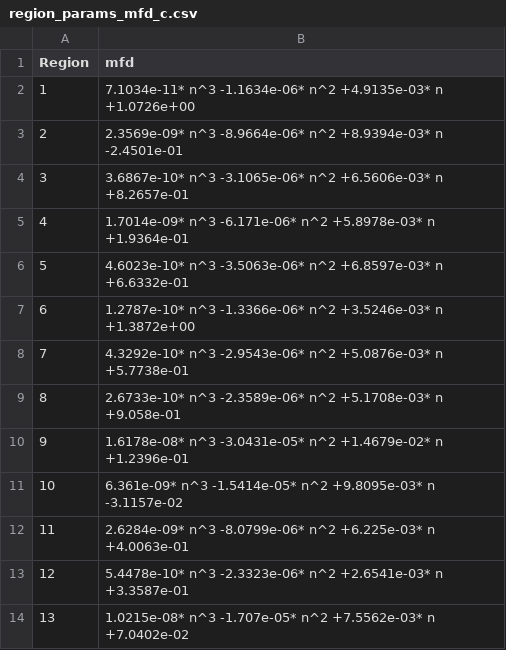
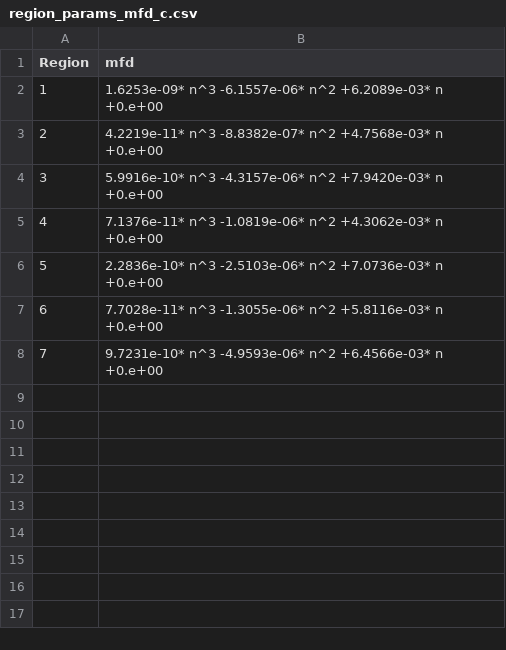
Before and after one commit to BlueSoheil99/MFD_queuing_IDUE, a CSV file: output/pq_input/region_params_mfd_c.csv, drawn as a sheet.

```diff
--- a/output/pq_input/region_params_mfd_c.csv
+++ b/output/pq_input/region_params_mfd_c.csv
@@ -1,14 +1,8 @@
 Region,mfd
-1,7.1034e-11* n^3 -1.1634e-06* n^2 +4.9135e-03* n +1.0726e+00
-2,2.3569e-09* n^3 -8.9664e-06* n^2 +8.9394e-03* n -2.4501e-01
-3,3.6867e-10* n^3 -3.1065e-06* n^2 +6.5606e-03* n +8.2657e-01
-4,1.7014e-09* n^3 -6.171e-06* n^2 +5.8978e-03* n +1.9364e-01
-5,4.6023e-10* n^3 -3.5063e-06* n^2 +6.8597e-03* n +6.6332e-01
-6,1.2787e-10* n^3 -1.3366e-06* n^2 +3.5246e-03* n +1.3872e+00
-7,4.3292e-10* n^3 -2.9543e-06* n^2 +5.0876e-03* n +5.7738e-01
-8,2.6733e-10* n^3 -2.3589e-06* n^2 +5.1708e-03* n +9.058e-01
-9,1.6178e-08* n^3 -3.0431e-05* n^2 +1.4679e-02* n +1.2396e-01
-10,6.361e-09* n^3 -1.5414e-05* n^2 +9.8095e-03* n -3.1157e-02
-11,2.6284e-09* n^3 -8.0799e-06* n^2 +6.225e-03* n +4.0063e-01
-12,5.4478e-10* n^3 -2.3323e-06* n^2 +2.6541e-03* n +3.3587e-01
-13,1.0215e-08* n^3 -1.707e-05* n^2 +7.5562e-03* n +7.0402e-02
+1,1.6253e-09* n^3 -6.1557e-06* n^2 +6.2089e-03* n +0.e+00
+2,4.2219e-11* n^3 -8.8382e-07* n^2 +4.7568e-03* n +0.e+00
+3,5.9916e-10* n^3 -4.3157e-06* n^2 +7.9420e-03* n +0.e+00
+4,7.1376e-11* n^3 -1.0819e-06* n^2 +4.3062e-03* n +0.e+00
+5,2.2836e-10* n^3 -2.5103e-06* n^2 +7.0736e-03* n +0.e+00
+6,7.7028e-11* n^3 -1.3055e-06* n^2 +5.8116e-03* n +0.e+00
+7,9.7231e-10* n^3 -4.9593e-06* n^2 +6.4566e-03* n +0.e+00
```
Also changed, not shown: output/pq_input/region_connection.csv, output/pq_input/region_params_basic.csv, 16 other files.
